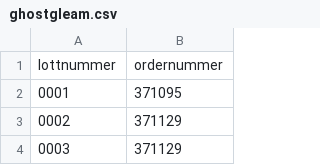
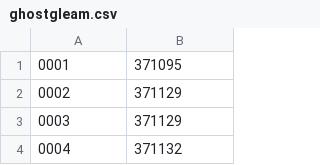
Before and after one commit to as5p/bmw-m2-deltagare, a CSV file: ghostgleam.csv, drawn as a sheet; only a part is shown; the shorter side is filled out with more unchanged rows; the diff names each change by its address in the sheet, - before the commit and + after, or states it on an @@ line.

Commit message:
Add files via upload

```diff
--- a/ghostgleam.csv
+++ b/ghostgleam.csv
-row 1: lottnummer | ordernummer
```
